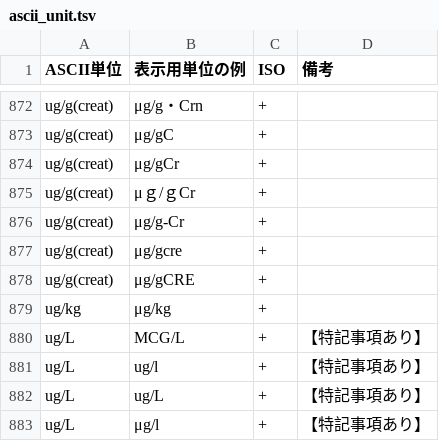
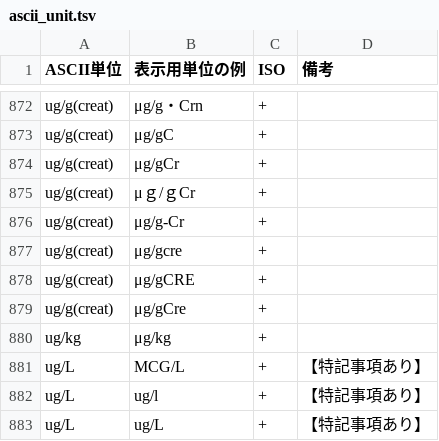
Before and after one commit to nhoHQ/SSMIX2_support_documents, a TSV file: master/ascii_unit.tsv, drawn as a sheet; only a part is shown, gaps mark what is left out; the shorter side is filled out with more unchanged rows; the diff names each change by its address in the sheet, - before the commit and + after, or states it on an @@ line.

Commit message:
Add pattern ascii units
パターン追加
『μg/gCre』→『ug/g(creat)』

```diff
--- a/master/ascii_unit.tsv
+++ b/master/ascii_unit.tsv
+row 879: ug/g(creat) | μg/gCre | +
```
Also changed, not shown: 1 other file.
